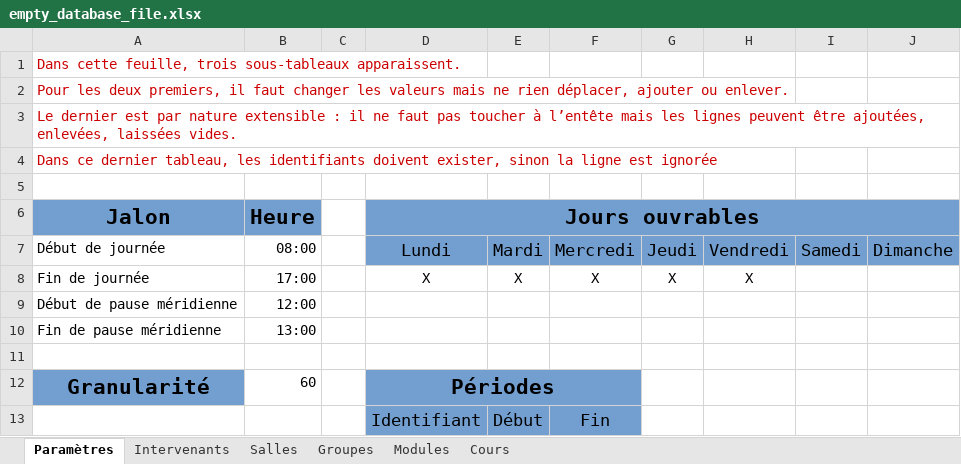
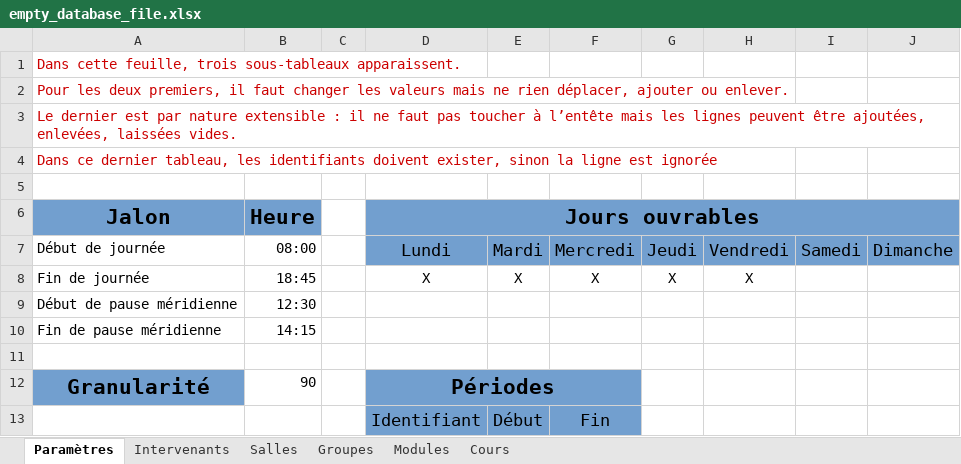
Before and after one commit to dlastes/edt, an Excel workbook: FlOpEDT/media/configuration/empty_database_file.xlsx, sheet Paramètres, drawn as a sheet; values as stored, in another font and other column widths than the file's, no borders; the diff names each change by its address in the sheet, - before the commit and + after, or states it on an @@ line.

Commit message:
minor

```diff
--- a/FlOpEDT/media/configuration/empty_database_file.xlsx (sheet Paramètres)
+++ b/FlOpEDT/media/configuration/empty_database_file.xlsx (sheet Paramètres)
-B8 (Heure): 17:00
+B8 (Heure): 18:45
-B9 (Heure): 12:00
+B9 (Heure): 12:30
-B10 (Heure): 13:00
+B10 (Heure): 14:15
-B12 (Heure): 60
+B12 (Heure): 90
```
